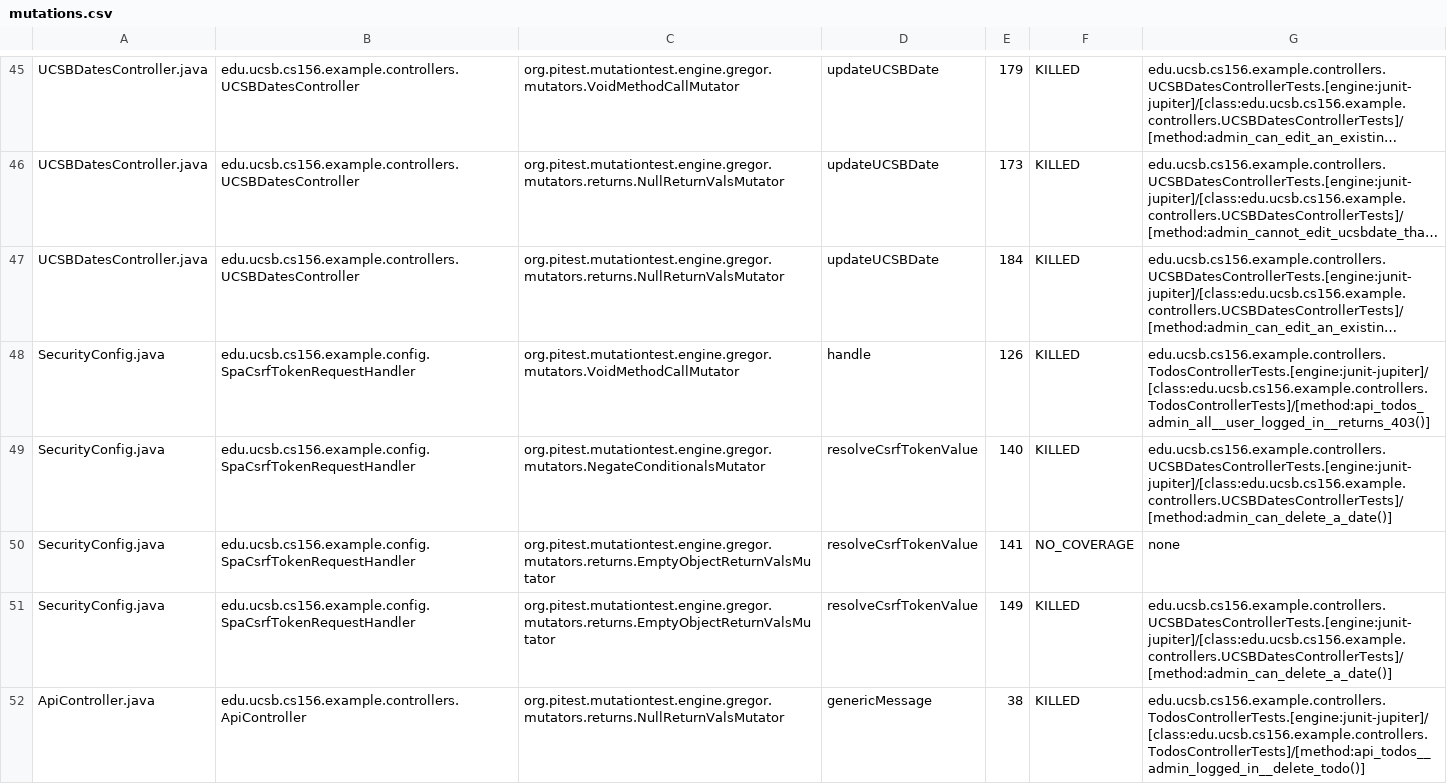
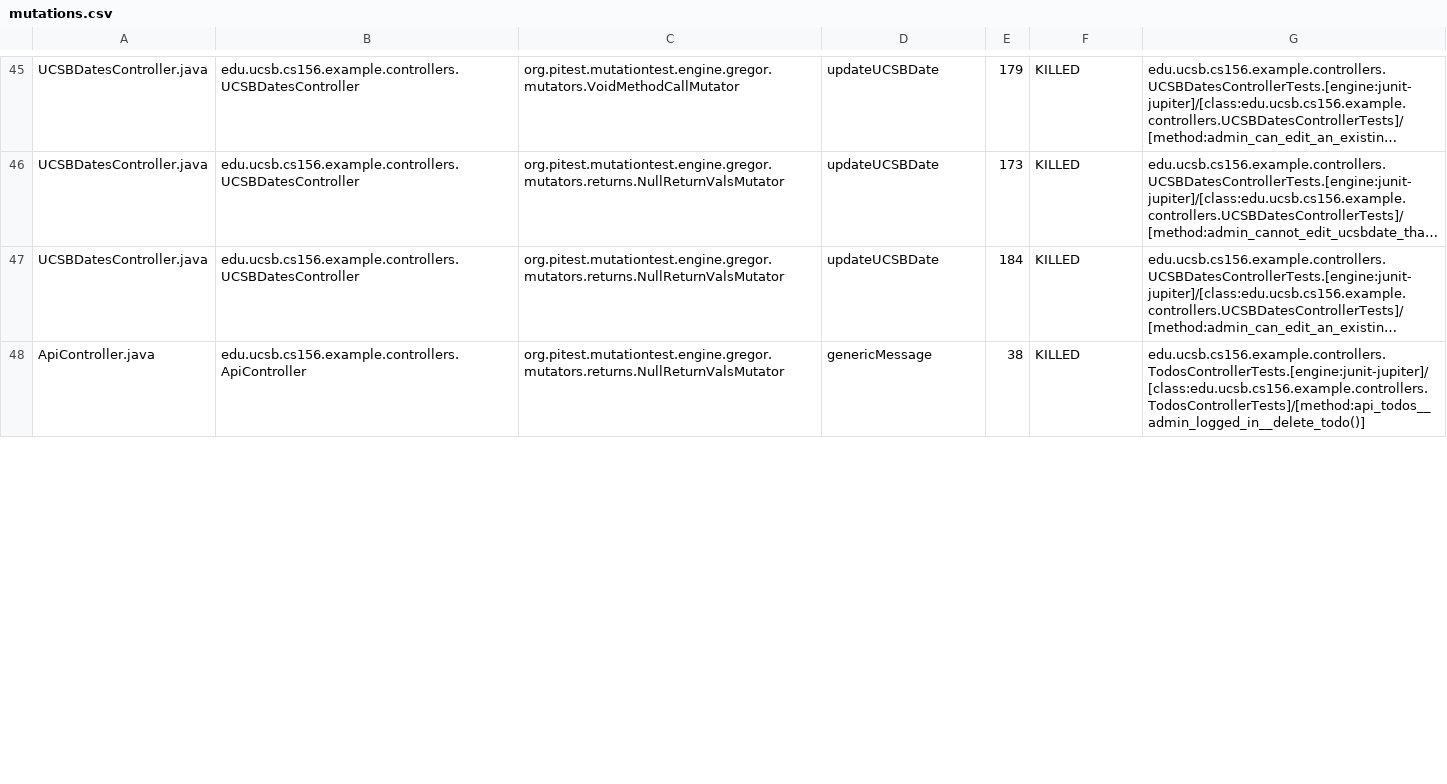
Before and after one commit to ucsb-cs156-f24/STARTER-jpa03, a CSV file: pitest/mutations.csv, drawn as a sheet; only a part is shown, gaps mark what is left out; long unchanged cells end in …; the diff covers the shown part only; the diff names each change by its address in the sheet, - before the commit and + after, or states it on an @@ line.

Commit message:
Deploying to gh-pages from @ ucsb-cs156-f24/STARTER-jpa03@40482364ba626248ca1fa9913732cc32b5f142de 🚀

```diff
--- a/pitest/mutations.csv
+++ b/pitest/mutations.csv
-row 48: SecurityConfig.java | edu.ucsb.cs156.example.config.SpaCsrfTokenRequestHandler | org.pitest.mutationtest.engine.gregor.mutators.VoidMethodCallMutator | handle | 126 | KILLED | edu.ucsb.cs156.example.controllers.TodosControllerTests.[engine:junit-jupiter]/[class:edu.ucsb.cs156.example.controllers.TodosControllerTests]/[method:api_todos_admin_all__user_logged_in__returns_403()]
-row 49: SecurityConfig.java | edu.ucsb.cs156.example.config.SpaCsrfTokenRequestHandler | org.pitest.mutationtest.engine.gregor.mutators.NegateConditionalsMutator | resolveCsrfTokenValue | 140 | KILLED | edu.ucsb.cs156.example.controllers.UCSBDatesControllerTests.[engine:junit-jupiter]/[class:edu.ucsb.cs156.example.controllers.UCSBDatesControllerTests]/[method:admin_can_delete_a_date()]
-row 50: SecurityConfig.java | edu.ucsb.cs156.example.config.SpaCsrfTokenRequestHandler | org.pitest.mutationtest.engine.gregor.mutators.returns.EmptyObjectReturnValsMutator | resolveCsrfTokenValue | 141 | NO_COVERAGE | none
-row 51: SecurityConfig.java | edu.ucsb.cs156.example.config.SpaCsrfTokenRequestHandler | org.pitest.mutationtest.engine.gregor.mutators.returns.EmptyObjectReturnValsMutator | resolveCsrfTokenValue | 149 | KILLED | edu.ucsb.cs156.example.controllers.UCSBDatesControllerTests.[engine:junit-jupiter]/[class:edu.ucsb.cs156.example.controllers.UCSBDatesControllerTests]/[method:admin_can_delete_a_date()]
```
Also changed, not shown: 1 removed row and 7 edited cells elsewhere in this file, 13 other files.
